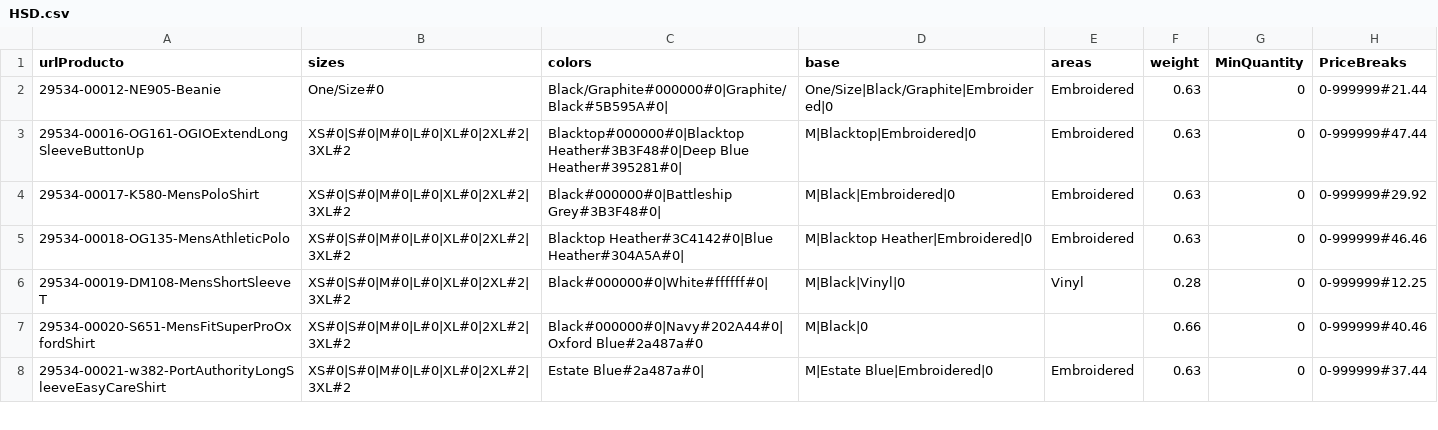
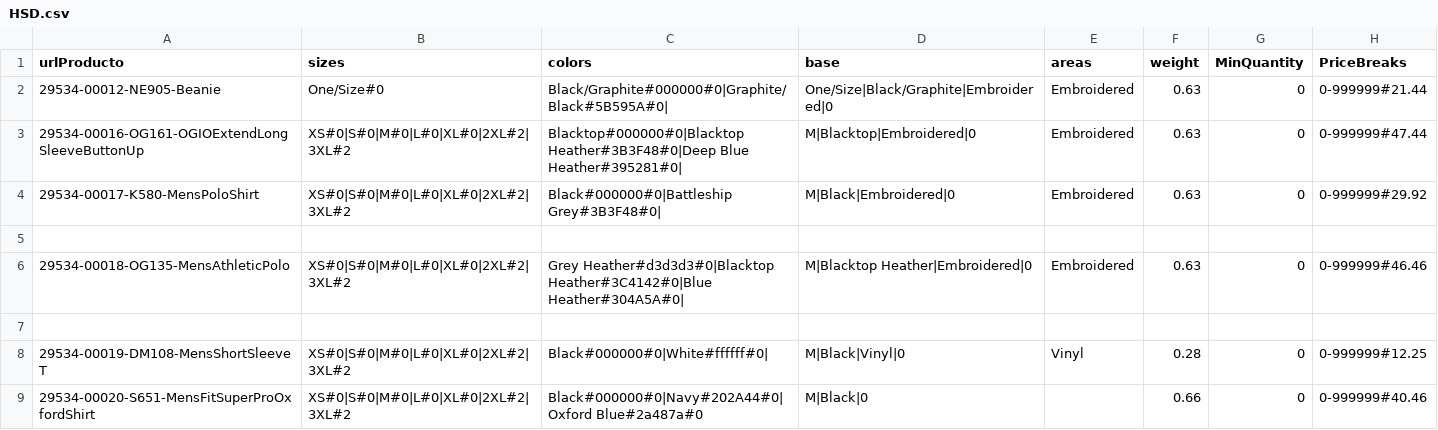
Before and after one commit to rob-dickson/All_Sites_Changes1.1, a CSV file: ApparelAPI/HSD.csv, drawn as a sheet; only a part is shown; the shorter side is filled out with more unchanged rows.

```diff
--- a/ApparelAPI/HSD.csv
+++ b/ApparelAPI/HSD.csv
@@ -4,3 +4,5 @@ urlProducto;sizes;colors;base;areas;weight;MinQuantity;PriceBreaks
 29534-00017-K580-MensPoloShirt;XS#0|S#0|M#0|L#0|XL#0|2XL#2|3XL#2;Black#000000#0|Battleship Grey#3B3F48#0|;M|Black|Embroidered|0;Embroidered;0.63;0;0-999999#29.92
-29534-00018-OG135-MensAthleticPolo;XS#0|S#0|M#0|L#0|XL#0|2XL#2|3XL#2;Blacktop Heather#3C4142#0|Blue Heather#304A5A#0|;M|Blacktop Heather|Embroidered|0;Embroidered;0.63;0;0-999999#46.46
+
+29534-00018-OG135-MensAthleticPolo;XS#0|S#0|M#0|L#0|XL#0|2XL#2|3XL#2;Grey Heather#d3d3d3#0|Blacktop Heather#3C4142#0|Blue Heather#304A5A#0|;M|Blacktop Heather|Embroidered|0;Embroidered;0.63;0;0-999999#46.46
+
 29534-00019-DM108-MensShortSleeveT;XS#0|S#0|M#0|L#0|XL#0|2XL#2|3XL#2;Black#000000#0|White#ffffff#0|;M|Black|Vinyl|0;Vinyl;0.28;0;0-999999#12.25
```
Also changed, not shown: 1 other file.
